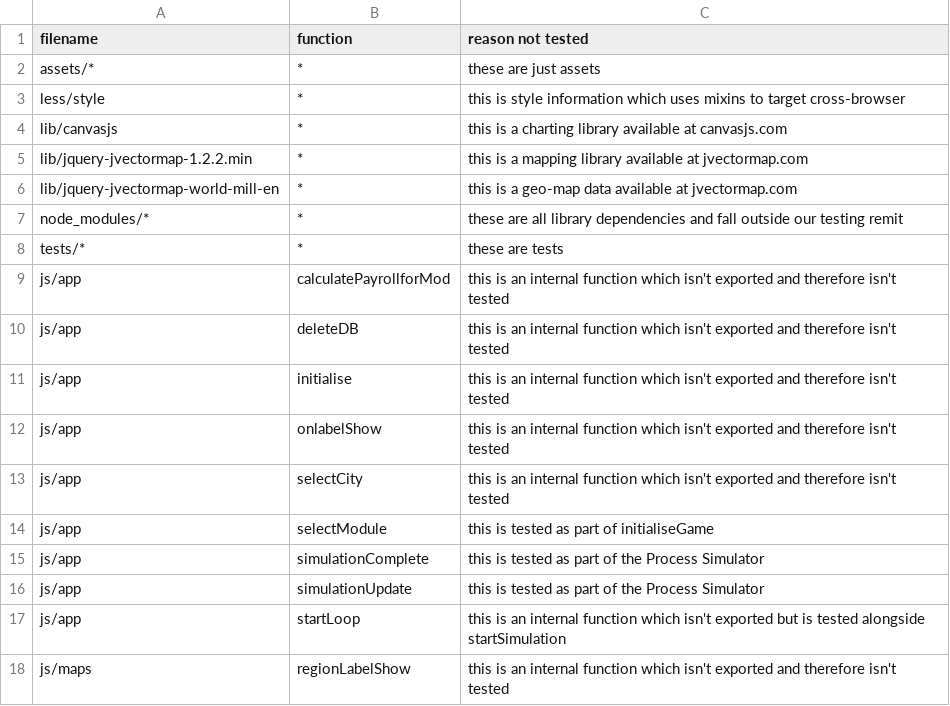
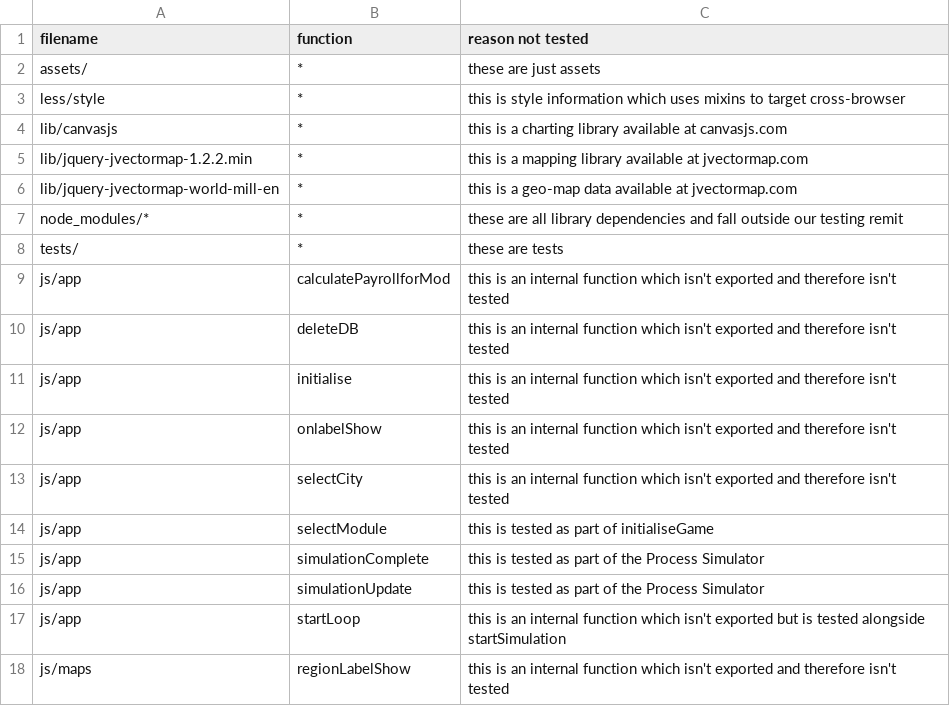
Before and after one commit to minuteman3/cs4098-game, a CSV file: NOT_TESTED.csv, drawn as a sheet.

Commit message:
fixed possible test coverage bugs

```diff
--- a/NOT_TESTED.csv
+++ b/NOT_TESTED.csv
@@ -1,3 +1,3 @@
 filename, function, reason not tested
-assets/*, *, these are just assets
+assets/, *, these are just assets
 less/style, *, this is style information which uses mixins to target cross-browser
@@ -7,3 +7,3 @@ lib/jquery-jvectormap-world-mill-en, *, this is a geo-map data available at jvec
 node_modules/*, *, these are all library dependencies and fall outside our testing remit
-tests/*, *, these are tests
+tests/, *, these are tests
 js/app, calculatePayrollforMod, this is an internal function which isn't exported and therefore isn't tested
```
